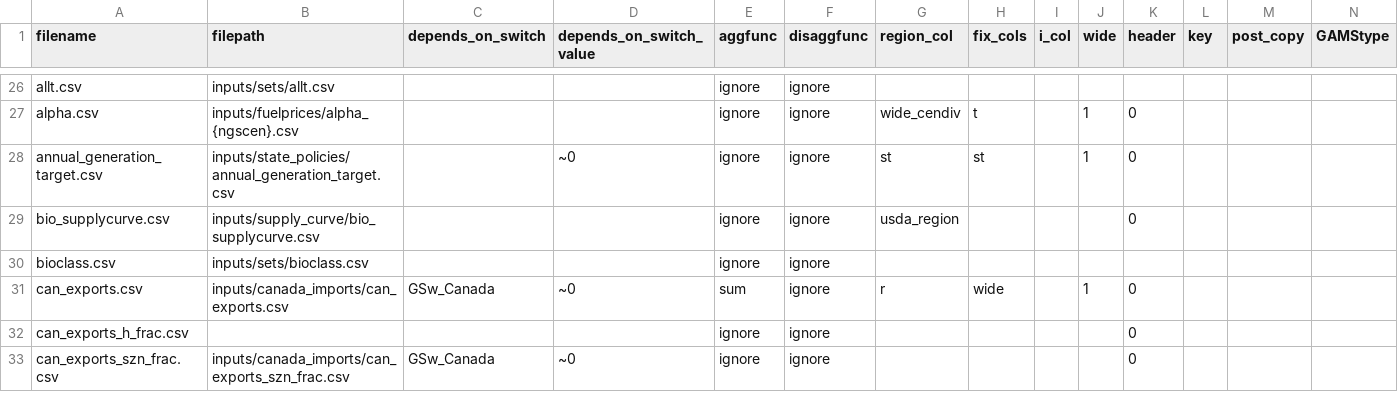
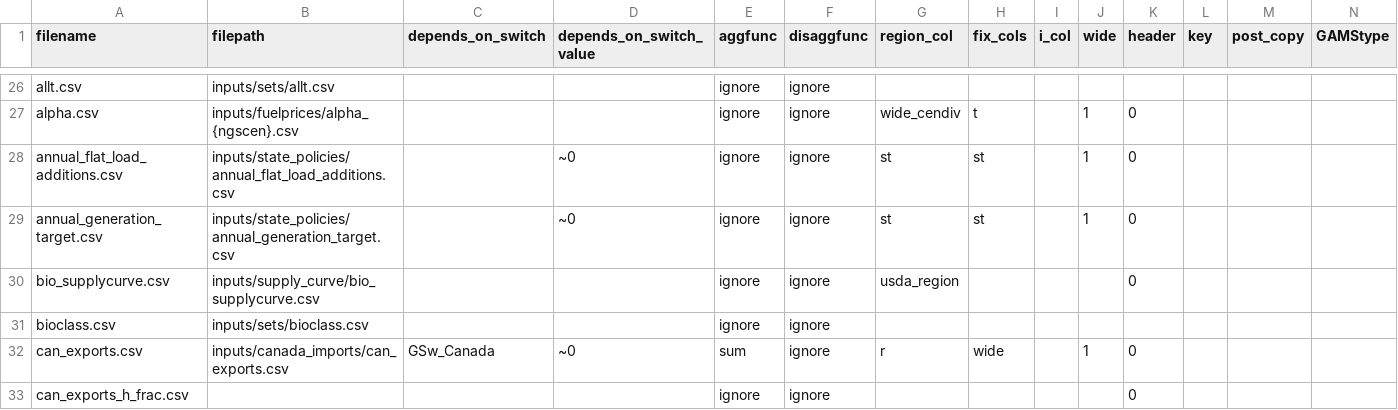
Before and after one commit to NREL/ReEDS-2.0, a CSV file: runfiles.csv, drawn as a sheet; only a part is shown, gaps mark what is left out; the shorter side is filled out with more unchanged rows; rows hold the shown columns only; the diff names each change by its address in the sheet, - before the commit and + after, or states it on an @@ line.

Commit message:
add flat load additions constraint

```diff
--- a/runfiles.csv
+++ b/runfiles.csv
+row 28: annual_flat_load_additions.csv | inputs/state_policies/annual_flat_load_additions.csv |  | ~0 | ignore | ignore | st | st |  | 1 | 0
```
Also changed, not shown: 2 other files.
